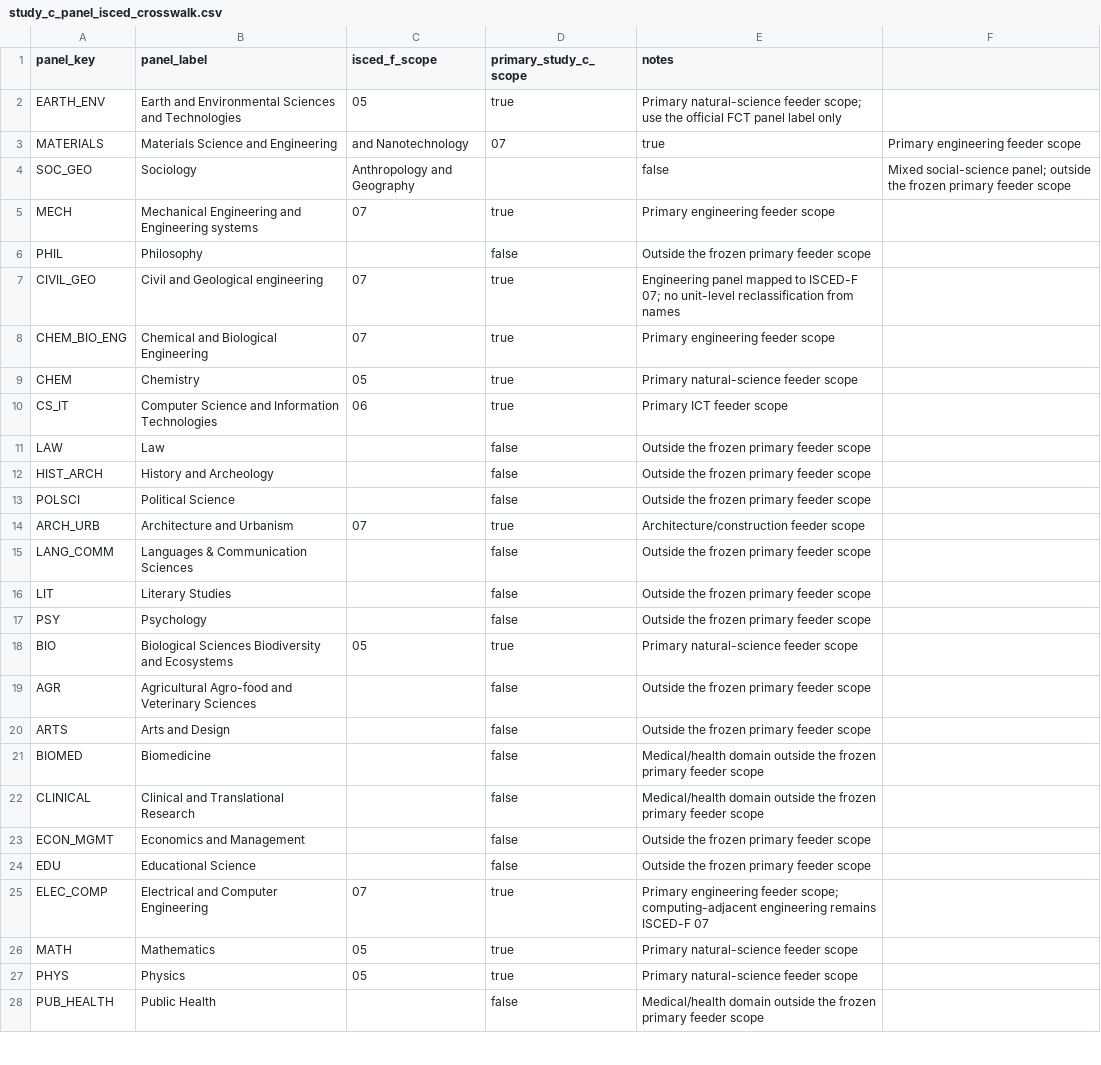
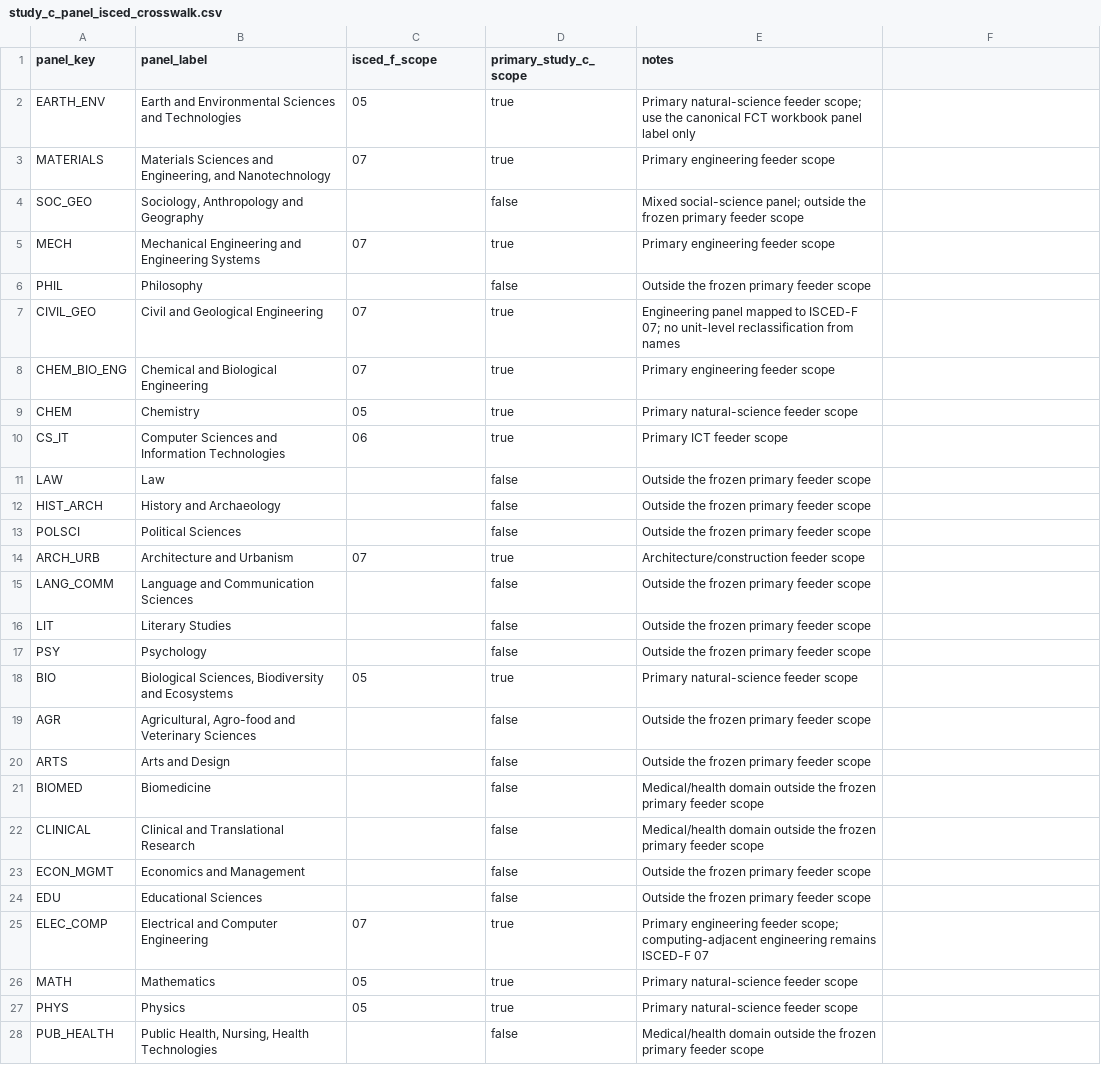
Before and after one commit to DiogoRibeiro7/portugal-higher-ed-rd-pipeline, a CSV file: data/curated/fct/study_c_panel_isced_crosswalk.csv, drawn as a sheet; only a part is shown; the diff covers the shown part only.

Commit message:
fix: align FCT crosswalk to canonical workbook labels

```diff
--- a/data/curated/fct/study_c_panel_isced_crosswalk.csv
+++ b/data/curated/fct/study_c_panel_isced_crosswalk.csv
@@ -1,20 +1,20 @@
 panel_key,panel_label,isced_f_scope,primary_study_c_scope,notes
-EARTH_ENV,Earth and Environmental Sciences and Technologies,05,true,Primary natural-science feeder scope; use the official FCT panel label only
-MATERIALS,Materials Science and Engineering, and Nanotechnology,07,true,Primary engineering feeder scope
-SOC_GEO,Sociology, Anthropology and Geography,,false,Mixed social-science panel; outside the frozen primary feeder scope
-MECH,Mechanical Engineering and Engineering systems,07,true,Primary engineering feeder scope
+EARTH_ENV,Earth and Environmental Sciences and Technologies,05,true,Primary natural-science feeder scope; use the canonical FCT workbook panel label only
+MATERIALS,"Materials Sciences and Engineering, and Nanotechnology",07,true,Primary engineering feeder scope
+SOC_GEO,"Sociology, Anthropology and Geography",,false,Mixed social-science panel; outside the frozen primary feeder scope
+MECH,Mechanical Engineering and Engineering Systems,07,true,Primary engineering feeder scope
 PHIL,Philosophy,,false,Outside the frozen primary feeder scope
-CIVIL_GEO,Civil and Geological engineering,07,true,Engineering panel mapped to ISCED-F 07; no unit-level reclassification from names
+CIVIL_GEO,Civil and Geological Engineering,07,true,Engineering panel mapped to ISCED-F 07; no unit-level reclassification from names
 CHEM_BIO_ENG,Chemical and Biological Engineering,07,true,Primary engineering feeder scope
 CHEM,Chemistry,05,true,Primary natural-science feeder scope
-CS_IT,Computer Science and Information Technologies,06,true,Primary ICT feeder scope
+CS_IT,Computer Sciences and Information Technologies,06,true,Primary ICT feeder scope
 LAW,Law,,false,Outside the frozen primary feeder scope
-HIST_ARCH,History and Archeology,,false,Outside the frozen primary feeder scope
-POLSCI,Political Science,,false,Outside the frozen primary feeder scope
+HIST_ARCH,History and Archaeology,,false,Outside the frozen primary feeder scope
+POLSCI,Political Sciences,,false,Outside the frozen primary feeder scope
 ARCH_URB,Architecture and Urbanism,07,true,Architecture/construction feeder scope
-LANG_COMM,Languages & Communication Sciences,,false,Outside the frozen primary feeder scope
+LANG_COMM,Language and Communication Sciences,,false,Outside the frozen primary feeder scope
 LIT,Literary Studies,,false,Outside the frozen primary feeder scope
 PSY,Psychology,,false,Outside the frozen primary feeder scope
-BIO,Biological Sciences Biodiversity and Ecosystems,05,true,Primary natural-science feeder scope
-AGR,Agricultural Agro-food and Veterinary Sciences,,false,Outside the frozen primary feeder scope
+BIO,"Biological Sciences, Biodiversity and Ecosystems",05,true,Primary natural-science feeder scope
+AGR,"Agricultural, Agro-food and Veterinary Sciences",,false,Outside the frozen primary feeder scope
 ARTS,Arts and Design,,false,Outside the frozen primary feeder scope
@@ -23,3 +23,3 @@ CLINICAL,Clinical and Translational Research,,false,Medical/health domain outsid
 ECON_MGMT,Economics and Management,,false,Outside the frozen primary feeder scope
-EDU,Educational Science,,false,Outside the frozen primary feeder scope
+EDU,Educational Sciences,,false,Outside the frozen primary feeder scope
 ELEC_COMP,Electrical and Computer Engineering,07,true,Primary engineering feeder scope; computing-adjacent engineering remains ISCED-F 07
@@ -27,2 +27,2 @@ MATH,Mathematics,05,true,Primary natural-science feeder scope
 PHYS,Physics,05,true,Primary natural-science feeder scope
-PUB_HEALTH,Public Health,,false,Medical/health domain outside the frozen primary feeder scope
+PUB_HEALTH,"Public Health, Nursing, Health Technologies",,false,Medical/health domain outside the frozen primary feeder scope
```
Also changed, not shown: 1 edited cell elsewhere in this file.
